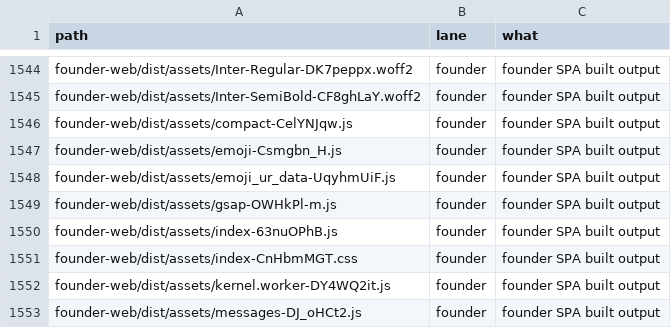
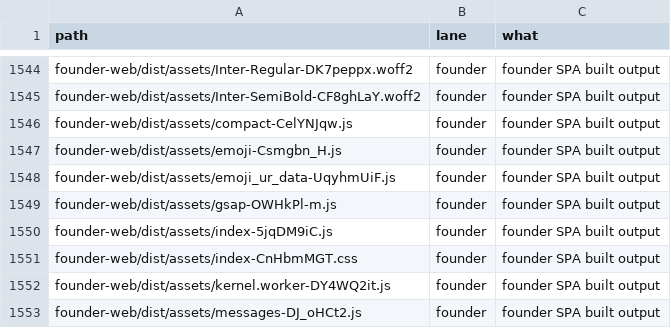
Before and after one commit to naumansherwani/ANEXOMAIL-WORKSPACE, a CSV file: lanes/ALL-FILES.csv, drawn as a sheet; only a part is shown, gaps mark what is left out.

```diff
--- a/lanes/ALL-FILES.csv
+++ b/lanes/ALL-FILES.csv
@@ -1549,3 +1549,3 @@ founder-web/dist/assets/emoji_ur_data-UqyhmUiF.js,founder,"founder SPA built out
 founder-web/dist/assets/gsap-OWHkPl-m.js,founder,"founder SPA built output"
-founder-web/dist/assets/index-63nuOPhB.js,founder,"founder SPA built output"
+founder-web/dist/assets/index-5jqDM9iC.js,founder,"founder SPA built output"
 founder-web/dist/assets/index-CnHbmMGT.css,founder,"founder SPA built output"
```
Also changed, not shown: 15 other files.
